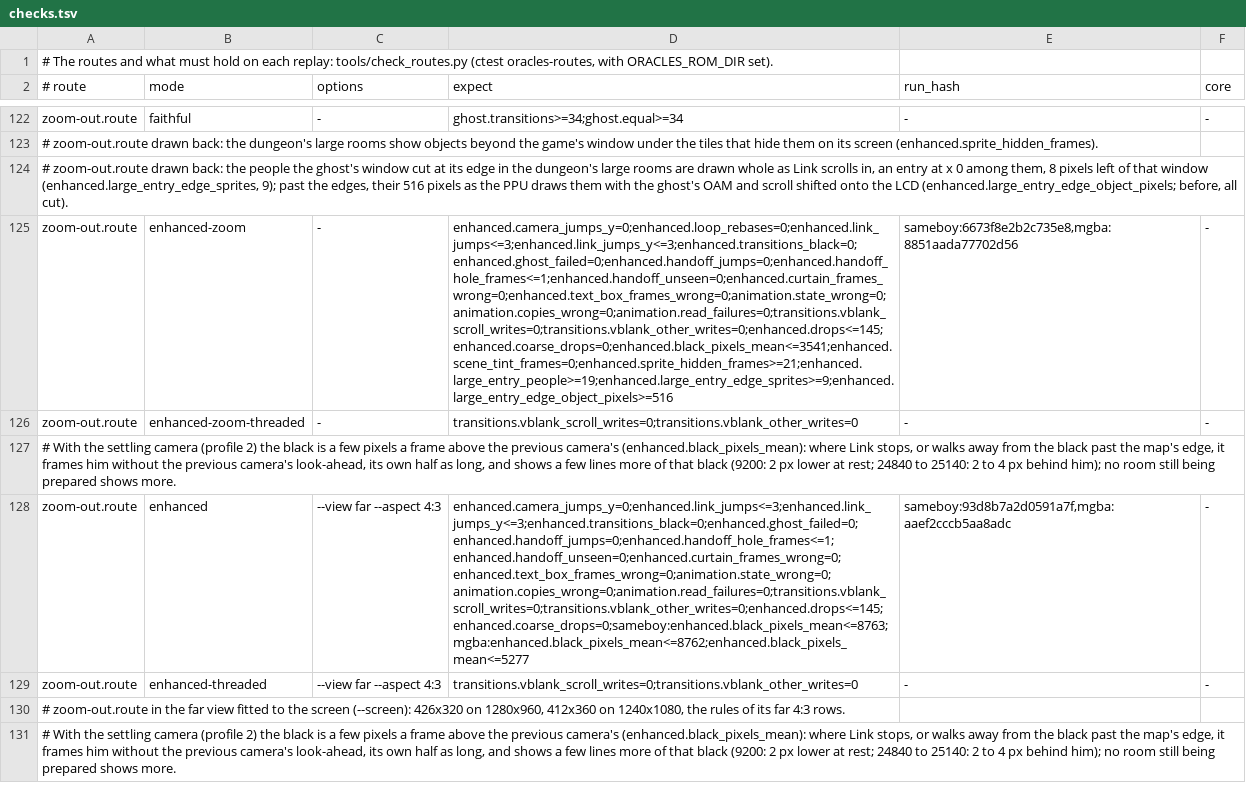
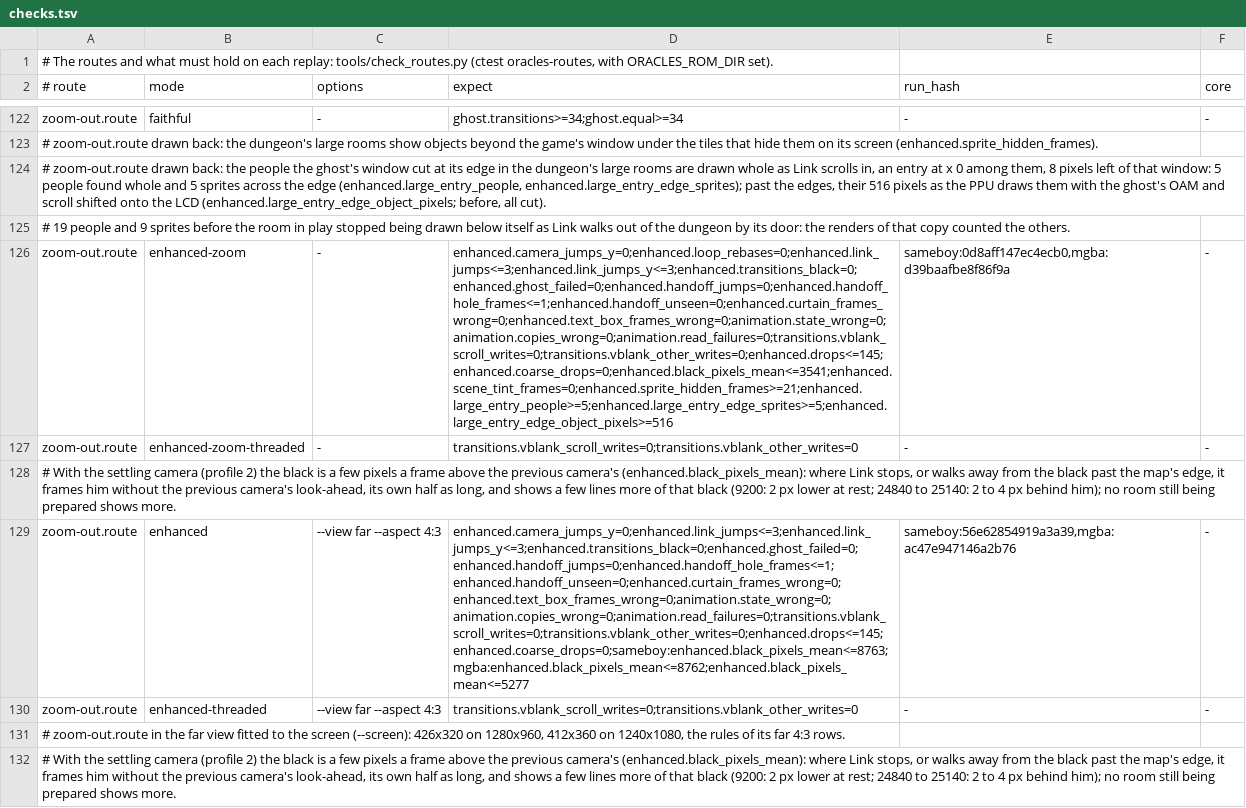
Before and after one commit to thibautbus/top, a TSV file: routes/ages/checks.tsv, drawn as a sheet; only a part is shown, gaps mark what is left out; addresses are those after the commit; the diff covers the shown part only; the diff names each change by its address in the sheet, - before the commit and + after, or states it on an @@ line.

Commit message:
Hide rooms past a dungeon entrance
Walking out of a dungeon by its entrance no longer shows the room Link leaves a second time below itself, and the view stays closed until the screen opens.

```diff
--- a/routes/ages/checks.tsv
+++ b/routes/ages/checks.tsv
-A124 (# route): …of that window (enhanced.large_entry_edge_sprites, 9); past the…
+A124 (# route): …of that window: 5 people found whole and 5 sprites across the edge (enhanced.large_entry_people, enhanced.large_entry_edge_sprites); past the…
+row 125: # 19 people and 9 sprites before the room in play stopped being drawn below itself as Link walks out of the dungeon by its door: the renders of that copy counted the others.
-D126 (expect): enhanced.camera_jumps_y=0;enhanced.loop_rebases=0;enhanced.link_jumps<=3;enhanced.link_jumps_y<=3;enhanced.transitions_black=0;enhanced.ghost_failed=0;enhanced.handoff_jumps=0;enhanced.handoff_hole_frames<=1;enhanced.handoff_unseen=0;enhanced.curtain_frames_wrong=0;enhanced.text_box_frames_wrong=0;animation.state_wrong=0;animation.copies_wrong=0;animation.read_failures=0;transitions.vblank_scroll_writes=0;transitions.vblank_other_writes=0;enhanced.drops<=145;enhanced.coarse_drops=0;enhanced.black_pixels_mean<=3541;enhanced.scene_tint_frames=0;enhanced.sprite_hidden_frames>=21;enhanced.large_entry_people>=19;enhanced.large_entry_edge_sprites>=9;enhanced.large_entry_edge_object_pixels>=516
+D126 (expect): enhanced.camera_jumps_y=0;enhanced.loop_rebases=0;enhanced.link_jumps<=3;enhanced.link_jumps_y<=3;enhanced.transitions_black=0;enhanced.ghost_failed=0;enhanced.handoff_jumps=0;enhanced.handoff_hole_frames<=1;enhanced.handoff_unseen=0;enhanced.curtain_frames_wrong=0;enhanced.text_box_frames_wrong=0;animation.state_wrong=0;animation.copies_wrong=0;animation.read_failures=0;transitions.vblank_scroll_writes=0;transitions.vblank_other_writes=0;enhanced.drops<=145;enhanced.coarse_drops=0;enhanced.black_pixels_mean<=3541;enhanced.scene_tint_frames=0;enhanced.sprite_hidden_frames>=21;enhanced.large_entry_people>=5;enhanced.large_entry_edge_sprites>=5;enhanced.large_entry_edge_object_pixels>=516
-E126 (run_hash): sameboy:6673f8e2b2c735e8,mgba:8851aada77702d56
+E126 (run_hash): sameboy:0d8aff147ec4ecb0,mgba:d39baafbe8f86f9a
-E129 (run_hash): sameboy:93d8b7a2d0591a7f,mgba:aaef2cccb5aa8adc
+E129 (run_hash): sameboy:56e62854919a3a39,mgba:ac47e947146a2b76
```
Also changed, not shown: 6 edited cells elsewhere in this file, routes/gifts-of-kinomi/checks.tsv, routes/moonrise-regalia/checks.tsv, 14 other files.
